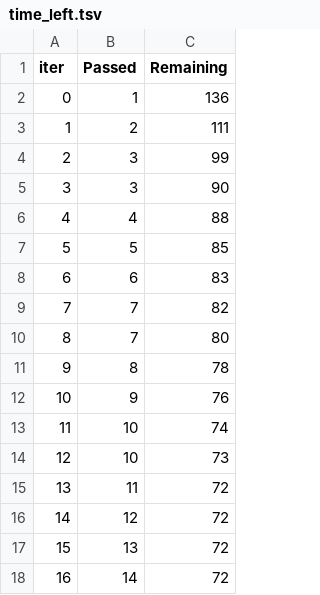
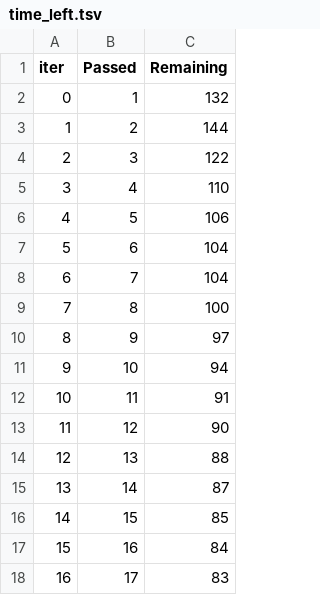
Before and after one commit to spriyankagirish/StudentPerformanceIndicator-, a TSV file: catboost_info/time_left.tsv, drawn as a sheet; only a part is shown; the diff covers the shown part only.

```diff
--- a/catboost_info/time_left.tsv
+++ b/catboost_info/time_left.tsv
@@ -1,18 +1,18 @@
 iter	Passed	Remaining
-0	1	136
-1	2	111
-2	3	99
-3	3	90
-4	4	88
-5	5	85
-6	6	83
-7	7	82
-8	7	80
-9	8	78
-10	9	76
-11	10	74
-12	10	73
-13	11	72
-14	12	72
-15	13	72
-16	14	72
+0	1	132
+1	2	144
+2	3	122
+3	4	110
+4	5	106
+5	6	104
+6	7	104
+7	8	100
+8	9	97
+9	10	94
+10	11	91
+11	12	90
+12	13	88
+13	14	87
+14	15	85
+15	16	84
+16	17	83
```
Also changed, not shown: 165 edited cells elsewhere in this file, 3 other files.
